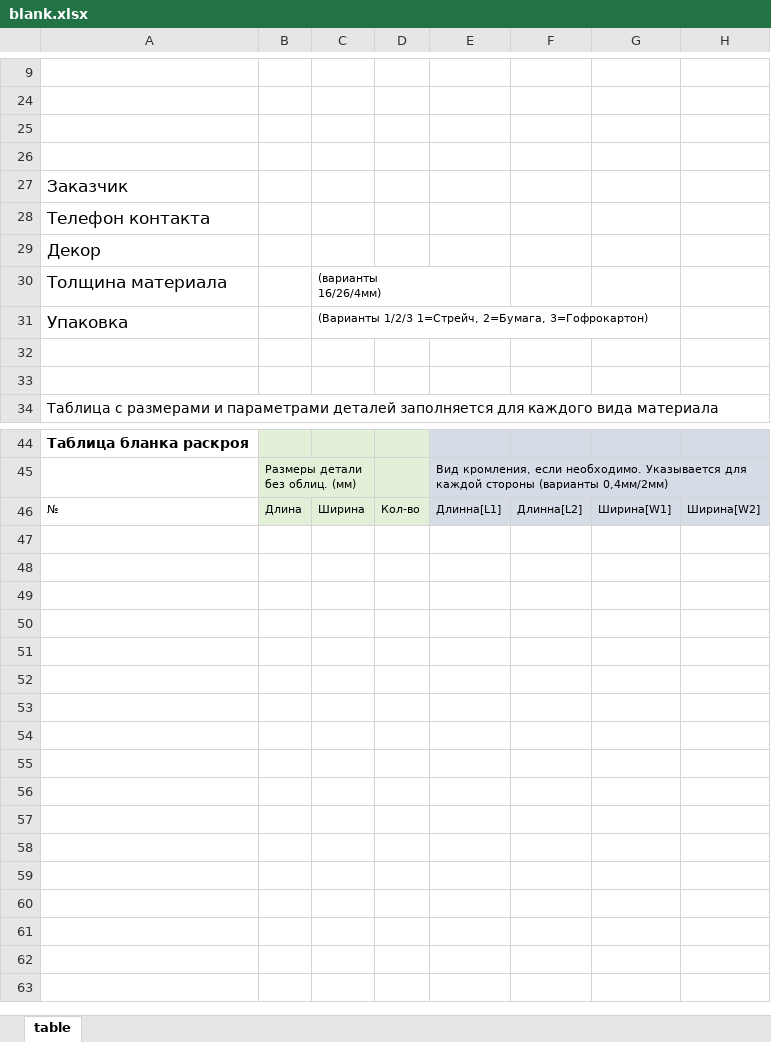
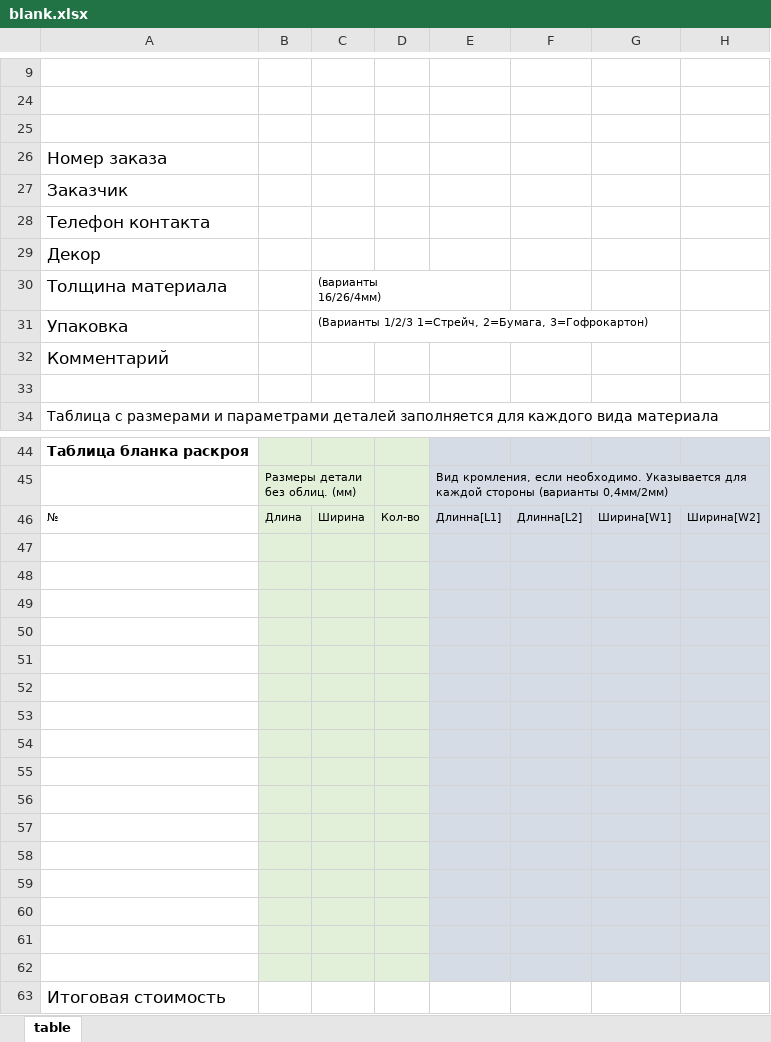
Before and after one commit to FONARMEISTER/web_calc, an Excel workbook: static/blank.xlsx, sheet table, drawn as a sheet; only a part is shown, gaps mark what is left out; values as stored, in another font and other column widths than the file's, no borders; charts and pictures not drawn; rows hold the shown columns only; the diff names each change by its address in the sheet, - before the commit and + after, or states it on an @@ line.

```diff
--- a/static/blank.xlsx (sheet table)
+++ b/static/blank.xlsx (sheet table)
-A26: (empty)
+A26: Номер заказа
-A32: (empty)
+A32: Комментарий
+row 47: (empty)
+row 48: (empty)
+row 49: (empty)
+row 50: (empty)
+row 51: (empty)
+row 52: (empty)
+row 53: (empty)
+row 54: (empty)
+row 55: (empty)
+row 56: (empty)
+row 57: (empty)
+row 58: (empty)
+row 59: (empty)
+row 60: (empty)
+row 61: (empty)
+row 62: (empty)
+row 63: Итоговая стоимость
```
Also changed, not shown: charts or pictures, 2 other files.
